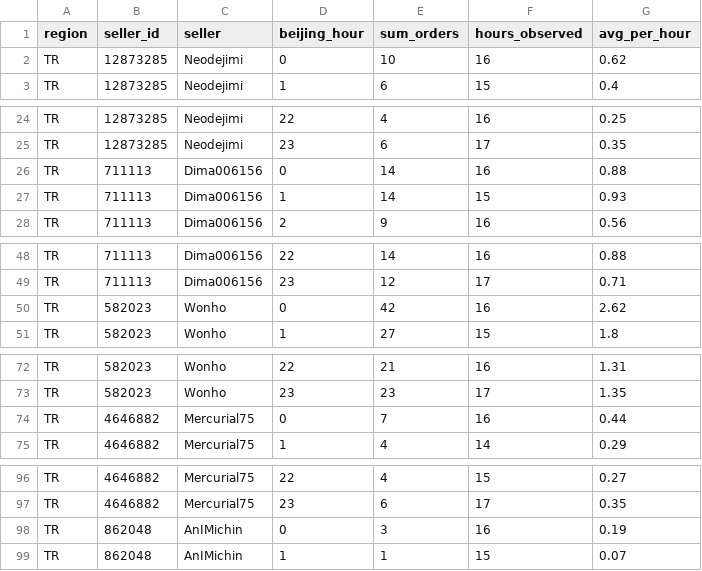
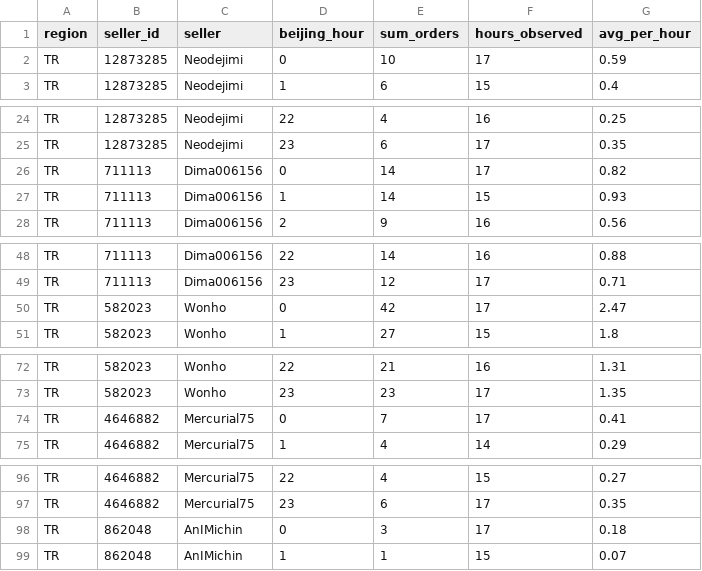
Before and after one commit to kllca7913/plati-monitor, a CSV file: docs/funpay_hour_of_day.csv, drawn as a sheet; only a part is shown, gaps mark what is left out; the diff covers the shown part only.

```diff
--- a/docs/funpay_hour_of_day.csv
+++ b/docs/funpay_hour_of_day.csv
@@ -1,3 +1,3 @@
 region,seller_id,seller,beijing_hour,sum_orders,hours_observed,avg_per_hour
-TR,12873285,Neodejimi,0,10,16,0.62
+TR,12873285,Neodejimi,0,10,17,0.59
 TR,12873285,Neodejimi,1,6,15,0.4
@@ -25,3 +25,3 @@ TR,12873285,Neodejimi,22,4,16,0.25
 TR,12873285,Neodejimi,23,6,17,0.35
-TR,711113,Dima006156,0,14,16,0.88
+TR,711113,Dima006156,0,14,17,0.82
 TR,711113,Dima006156,1,14,15,0.93
@@ -49,3 +49,3 @@ TR,711113,Dima006156,22,14,16,0.88
 TR,711113,Dima006156,23,12,17,0.71
-TR,582023,Wonho,0,42,16,2.62
+TR,582023,Wonho,0,42,17,2.47
 TR,582023,Wonho,1,27,15,1.8
@@ -73,3 +73,3 @@ TR,582023,Wonho,22,21,16,1.31
 TR,582023,Wonho,23,23,17,1.35
-TR,4646882,Mercurial75,0,7,16,0.44
+TR,4646882,Mercurial75,0,7,17,0.41
 TR,4646882,Mercurial75,1,4,14,0.29
@@ -97,3 +97,3 @@ TR,4646882,Mercurial75,22,4,15,0.27
 TR,4646882,Mercurial75,23,6,17,0.35
-TR,862048,AnIMichin,0,3,16,0.19
+TR,862048,AnIMichin,0,3,17,0.18
 TR,862048,AnIMichin,1,1,15,0.07
```
Also changed, not shown: 21 edited cells elsewhere in this file, docs/funpay_hourly.csv, funpay/funpay_hourly_history.csv, 2 other files.
